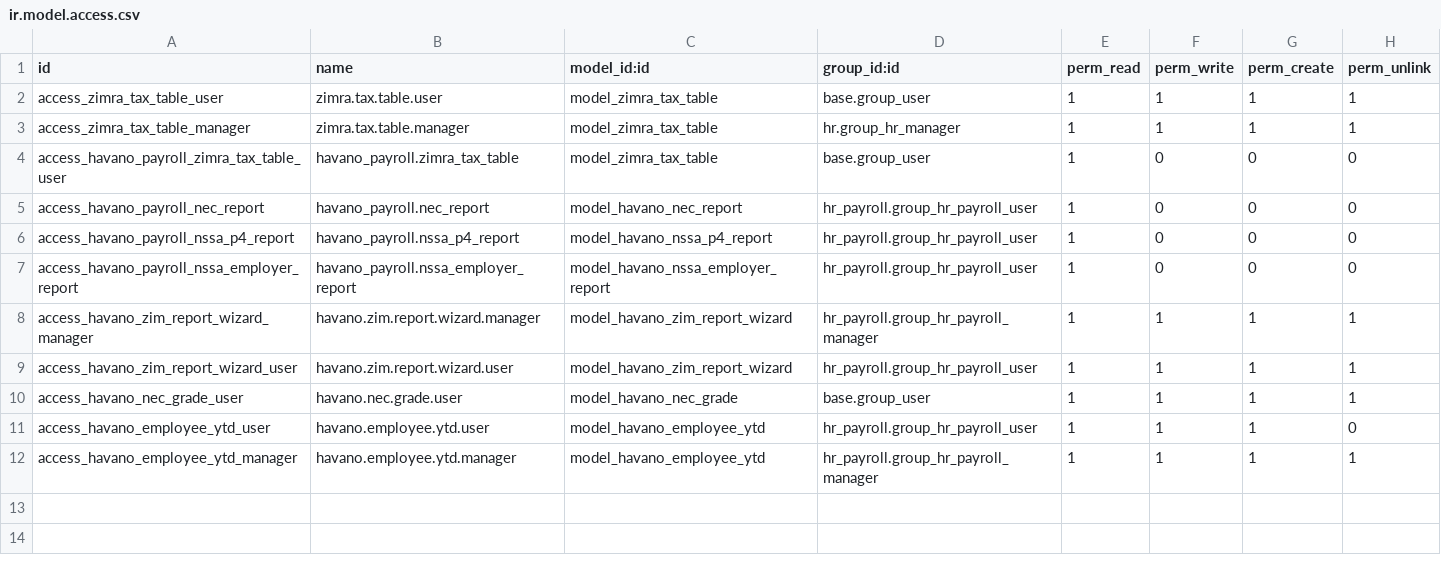
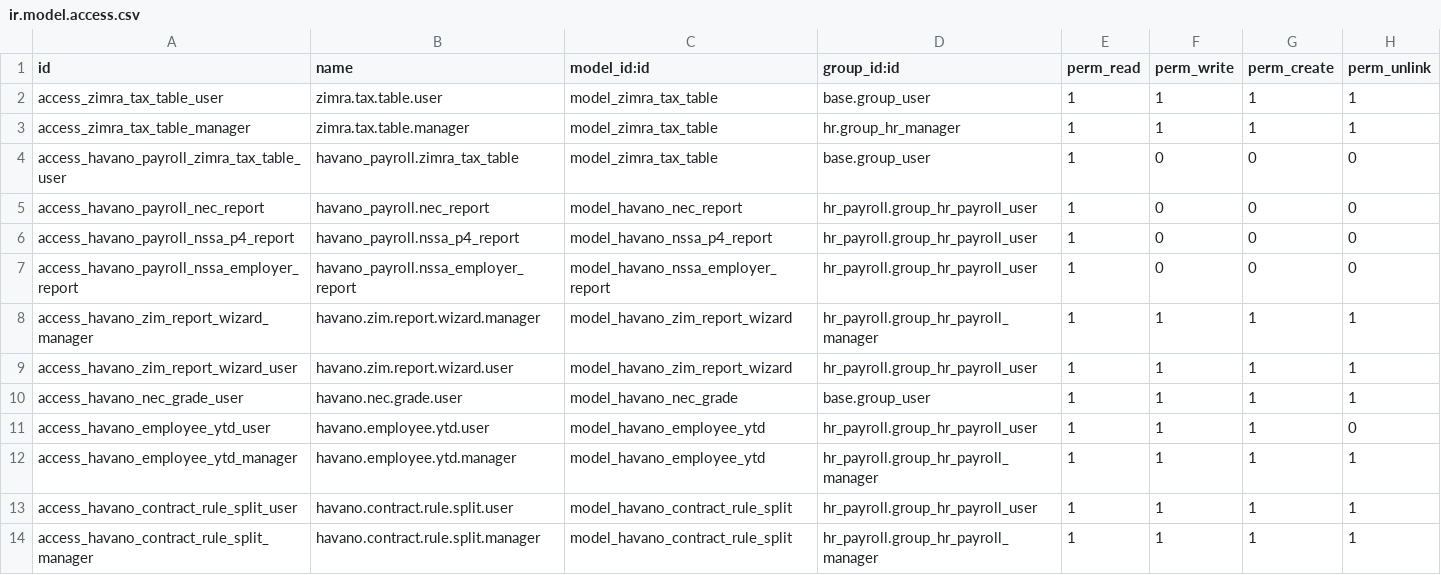
Before and after one commit to draftpos/havano_payroll, a CSV file: security/ir.model.access.csv, drawn as a sheet.

Commit message:
feat(payroll): add per-employee allowance and salary rule custom currency splits

```diff
--- a/security/ir.model.access.csv
+++ b/security/ir.model.access.csv
@@ -12 +12,3 @@ access_havano_employee_ytd_user,havano.employee.ytd.user,model_havano_employee_y
 access_havano_employee_ytd_manager,havano.employee.ytd.manager,model_havano_employee_ytd,hr_payroll.group_hr_payroll_manager,1,1,1,1
+access_havano_contract_rule_split_user,havano.contract.rule.split.user,model_havano_contract_rule_split,hr_payroll.group_hr_payroll_user,1,1,1,1
+access_havano_contract_rule_split_manager,havano.contract.rule.split.manager,model_havano_contract_rule_split,hr_payroll.group_hr_payroll_manager,1,1,1,1
```
Also changed, not shown: 5 other files.
